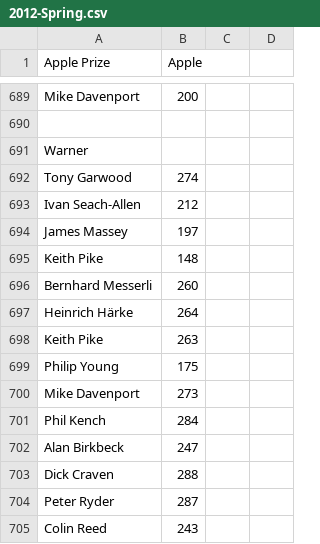
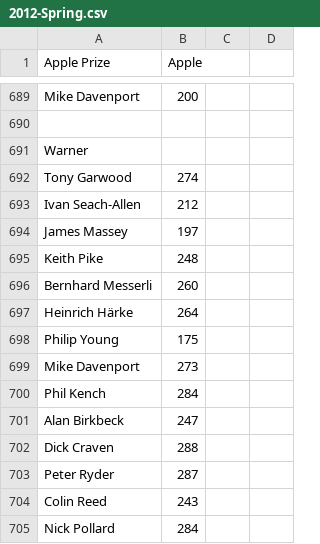
Before and after one commit to wmanley/BAR-Results-Parser, a CSV file: csv/2012-Spring.csv, drawn as a sheet; only a part is shown, gaps mark what is left out; the shorter side is filled out with more unchanged rows.

Commit message:
2012-Spring: Fix and remove duplicate entry for Keith Pike in the Warner
Keith had two scores down in the scorebook and two cards for the Warner.
The chronologically second score has been removed and there was an
arithmetic error on the first of the two scorecards leaving Keith with
100 too few points.  Both errors are fixed here.

```diff
--- a/csv/2012-Spring.csv
+++ b/csv/2012-Spring.csv
@@ -694,6 +694,5 @@
 "James Massey",197,,
-"Keith Pike",148,,
+"Keith Pike",248,,
 "Bernhard Messerli",260,,
 "Heinrich Härke",264,,
-"Keith Pike",263,,
 "Philip Young",175,,
```
